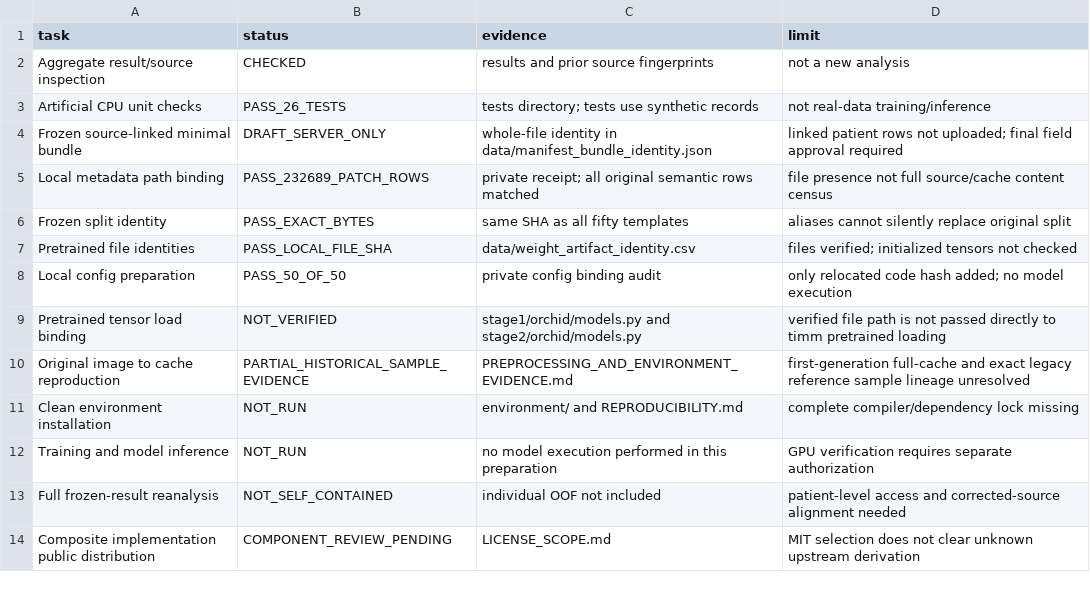
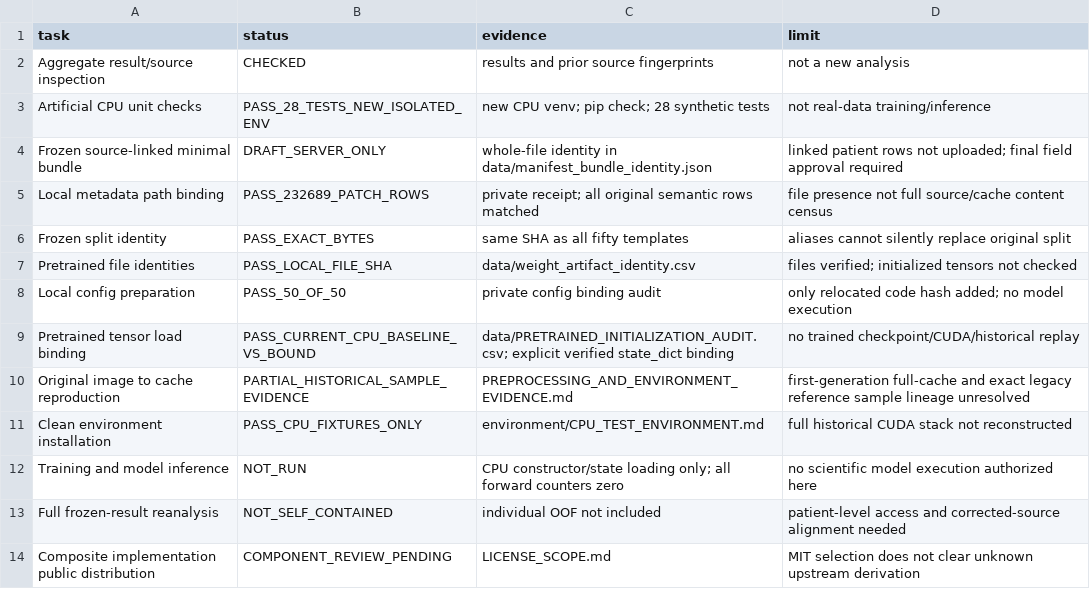
Before and after one commit to heedbs/YHY, a CSV file: REPRODUCTION_READINESS.csv, drawn as a sheet.

```diff
--- a/REPRODUCTION_READINESS.csv
+++ b/REPRODUCTION_READINESS.csv
@@ -2,3 +2,3 @@ task,status,evidence,limit
 Aggregate result/source inspection,CHECKED,results and prior source fingerprints,not a new analysis
-Artificial CPU unit checks,PASS_26_TESTS,tests directory; tests use synthetic records,not real-data training/inference
+Artificial CPU unit checks,PASS_28_TESTS_NEW_ISOLATED_ENV,new CPU venv; pip check; 28 synthetic tests,not real-data training/inference
 Frozen source-linked minimal bundle,DRAFT_SERVER_ONLY,whole-file identity in data/manifest_bundle_identity.json,linked patient rows not uploaded; final field approval required
@@ -8,6 +8,6 @@ Pretrained file identities,PASS_LOCAL_FILE_SHA,data/weight_artifact_identity.csv
 Local config preparation,PASS_50_OF_50,private config binding audit,only relocated code hash added; no model execution
-Pretrained tensor load binding,NOT_VERIFIED,stage1/orchid/models.py and stage2/orchid/models.py,verified file path is not passed directly to timm pretrained loading
+Pretrained tensor load binding,PASS_CURRENT_CPU_BASELINE_VS_BOUND,data/PRETRAINED_INITIALIZATION_AUDIT.csv; explicit verified state_dict binding,no trained checkpoint/CUDA/historical replay
 Original image to cache reproduction,PARTIAL_HISTORICAL_SAMPLE_EVIDENCE,PREPROCESSING_AND_ENVIRONMENT_EVIDENCE.md,first-generation full-cache and exact legacy reference sample lineage unresolved
-Clean environment installation,NOT_RUN,environment/ and REPRODUCIBILITY.md,complete compiler/dependency lock missing
-Training and model inference,NOT_RUN,no model execution performed in this preparation,GPU verification requires separate authorization
+Clean environment installation,PASS_CPU_FIXTURES_ONLY,environment/CPU_TEST_ENVIRONMENT.md,full historical CUDA stack not reconstructed
+Training and model inference,NOT_RUN,CPU constructor/state loading only; all forward counters zero,no scientific model execution authorized here
 Full frozen-result reanalysis,NOT_SELF_CONTAINED,individual OOF not included,patient-level access and corrected-source alignment needed
```
Also changed, not shown: CODE_CHANGES.csv, CODE_ORIGIN_AND_LICENSE_SCOPE.csv, 24 other files.
